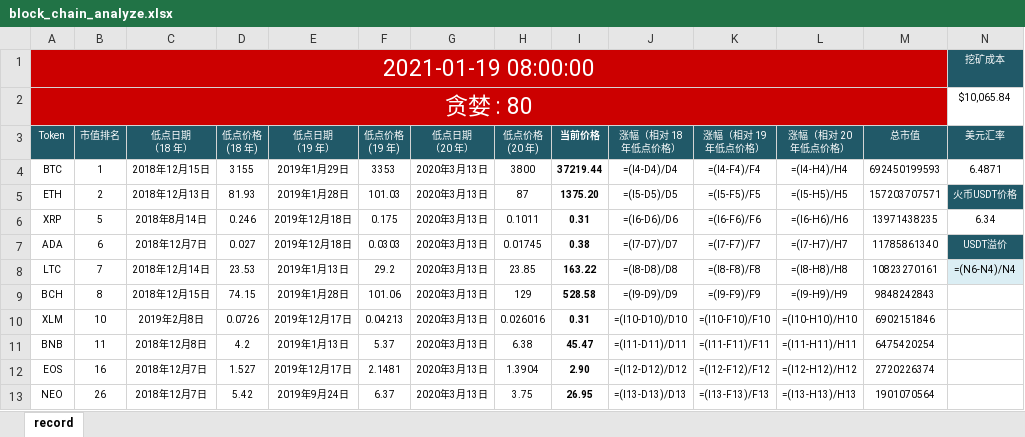
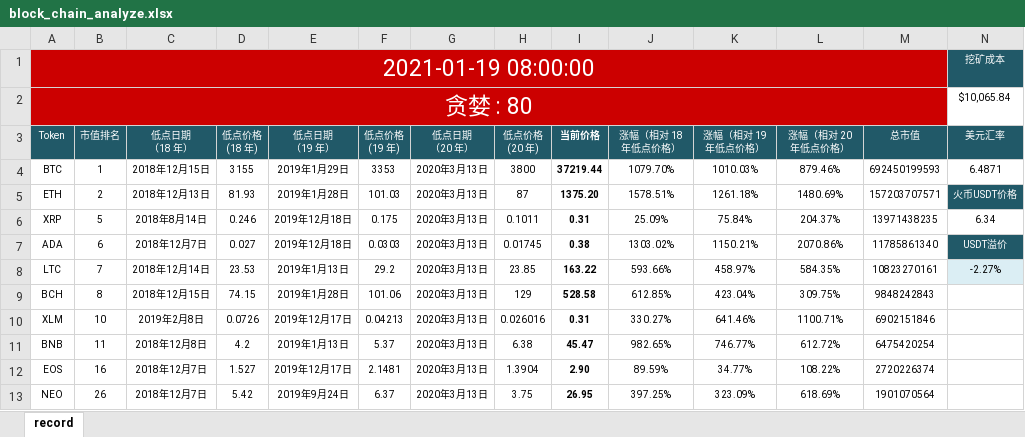
Before and after one commit to helloDolin/block_chain_analyze, an Excel workbook: block_chain_analyze.xlsx, sheet record, drawn as a sheet; only a part is shown; values as stored, in another font and other column widths than the file's, no borders; formulas without a stored value are shown as written; conditional formats not drawn; the diff covers the shown part only; the diff names each change by its address in the sheet, - before the commit and + after, or states it on an @@ line.

```diff
--- a/block_chain_analyze.xlsx (sheet record)
+++ b/block_chain_analyze.xlsx (sheet record)
-J4 (涨幅（相对 18 年低点价格）): =(I4-D4)/D4
+J4 (涨幅（相对 18 年低点价格）): 1079.70%
-K4 (涨幅（相对 19 年低点价格）): =(I4-F4)/F4
+K4 (涨幅（相对 19 年低点价格）): 1010.03%
-L4 (涨幅（相对 20 年低点价格）): =(I4-H4)/H4
+L4 (涨幅（相对 20 年低点价格）): 879.46%
-J5 (涨幅（相对 18 年低点价格）): =(I5-D5)/D5
+J5 (涨幅（相对 18 年低点价格）): 1578.51%
-K5 (涨幅（相对 19 年低点价格）): =(I5-F5)/F5
+K5 (涨幅（相对 19 年低点价格）): 1261.18%
-L5 (涨幅（相对 20 年低点价格）): =(I5-H5)/H5
+L5 (涨幅（相对 20 年低点价格）): 1480.69%
-J6 (涨幅（相对 18 年低点价格）): =(I6-D6)/D6
+J6 (涨幅（相对 18 年低点价格）): 25.09%
-K6 (涨幅（相对 19 年低点价格）): =(I6-F6)/F6
+K6 (涨幅（相对 19 年低点价格）): 75.84%
-L6 (涨幅（相对 20 年低点价格）): =(I6-H6)/H6
+L6 (涨幅（相对 20 年低点价格）): 204.37%
-J7 (涨幅（相对 18 年低点价格）): =(I7-D7)/D7
+J7 (涨幅（相对 18 年低点价格）): 1303.02%
-K7 (涨幅（相对 19 年低点价格）): =(I7-F7)/F7
+K7 (涨幅（相对 19 年低点价格）): 1150.21%
-L7 (涨幅（相对 20 年低点价格）): =(I7-H7)/H7
+L7 (涨幅（相对 20 年低点价格）): 2070.86%
-J8 (涨幅（相对 18 年低点价格）): =(I8-D8)/D8
+J8 (涨幅（相对 18 年低点价格）): 593.66%
-K8 (涨幅（相对 19 年低点价格）): =(I8-F8)/F8
+K8 (涨幅（相对 19 年低点价格）): 458.97%
-L8 (涨幅（相对 20 年低点价格）): =(I8-H8)/H8
+L8 (涨幅（相对 20 年低点价格）): 584.35%
-N8 (美元汇率): =(N6-N4)/N4
+N8 (美元汇率): -2.27%
-J9 (涨幅（相对 18 年低点价格）): =(I9-D9)/D9
+J9 (涨幅（相对 18 年低点价格）): 612.85%
-K9 (涨幅（相对 19 年低点价格）): =(I9-F9)/F9
+K9 (涨幅（相对 19 年低点价格）): 423.04%
-L9 (涨幅（相对 20 年低点价格）): =(I9-H9)/H9
+L9 (涨幅（相对 20 年低点价格）): 309.75%
-J10 (涨幅（相对 18 年低点价格）): =(I10-D10)/D10
+J10 (涨幅（相对 18 年低点价格）): 330.27%
-K10 (涨幅（相对 19 年低点价格）): =(I10-F10)/F10
+K10 (涨幅（相对 19 年低点价格）): 641.46%
-L10 (涨幅（相对 20 年低点价格）): =(I10-H10)/H10
+L10 (涨幅（相对 20 年低点价格）): 1100.71%
-J11 (涨幅（相对 18 年低点价格）): =(I11-D11)/D11
+J11 (涨幅（相对 18 年低点价格）): 982.65%
-K11 (涨幅（相对 19 年低点价格）): =(I11-F11)/F11
+K11 (涨幅（相对 19 年低点价格）): 746.77%
-L11 (涨幅（相对 20 年低点价格）): =(I11-H11)/H11
+L11 (涨幅（相对 20 年低点价格）): 612.72%
-J12 (涨幅（相对 18 年低点价格）): =(I12-D12)/D12
+J12 (涨幅（相对 18 年低点价格）): 89.59%
-K12 (涨幅（相对 19 年低点价格）): =(I12-F12)/F12
+K12 (涨幅（相对 19 年低点价格）): 34.77%
-L12 (涨幅（相对 20 年低点价格）): =(I12-H12)/H12
+L12 (涨幅（相对 20 年低点价格）): 108.22%
-J13 (涨幅（相对 18 年低点价格）): =(I13-D13)/D13
+J13 (涨幅（相对 18 年低点价格）): 397.25%
-K13 (涨幅（相对 19 年低点价格）): =(I13-F13)/F13
+K13 (涨幅（相对 19 年低点价格）): 323.09%
-L13 (涨幅（相对 20 年低点价格）): =(I13-H13)/H13
+L13 (涨幅（相对 20 年低点价格）): 618.69%
```
Also changed, not shown: 10 edited cells elsewhere in this sheet, 1 other file.
